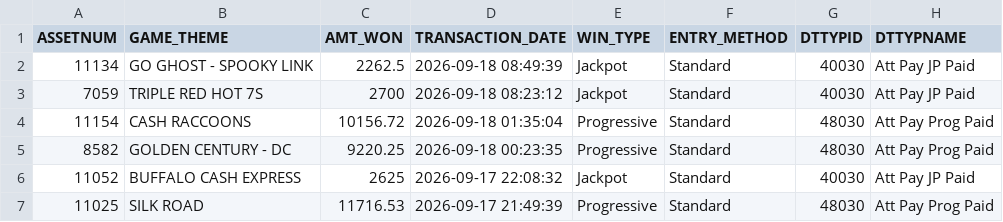
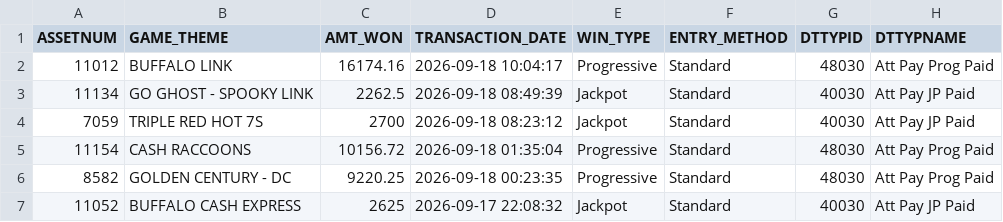
Before and after one commit to Winnercircle1/jackpot-board, a CSV file: data.csv, drawn as a sheet; only a part is shown; the shorter side is filled out with more unchanged rows.

Commit message:
Update jackpot data 2026-09-18T15:51:56.608Z

```diff
--- a/data.csv
+++ b/data.csv
@@ -1,2 +1,3 @@
 ASSETNUM,GAME_THEME,AMT_WON,TRANSACTION_DATE,WIN_TYPE,ENTRY_METHOD,DTTYPID,DTTYPNAME
+11012,BUFFALO LINK,16174.16,2026-09-18 10:04:17,Progressive,Standard,48030,Att Pay Prog Paid
 11134,GO GHOST -  SPOOKY LINK,2262.5,2026-09-18 08:49:39,Jackpot,Standard,40030,Att Pay JP Paid
```
